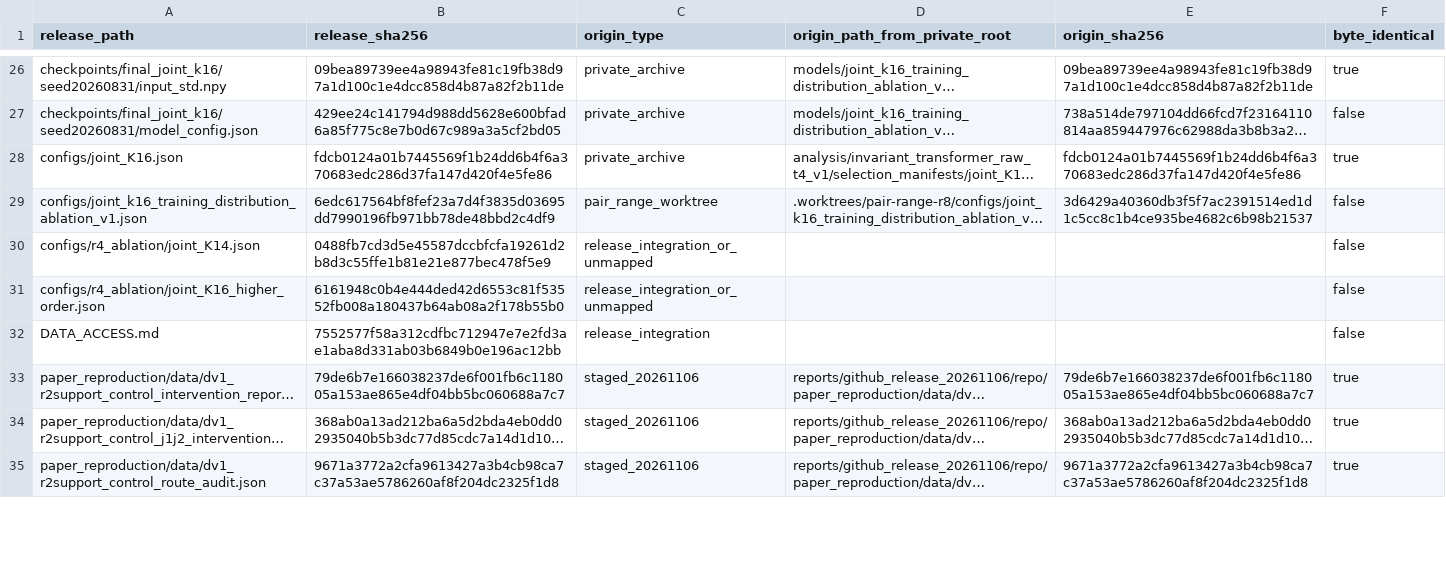
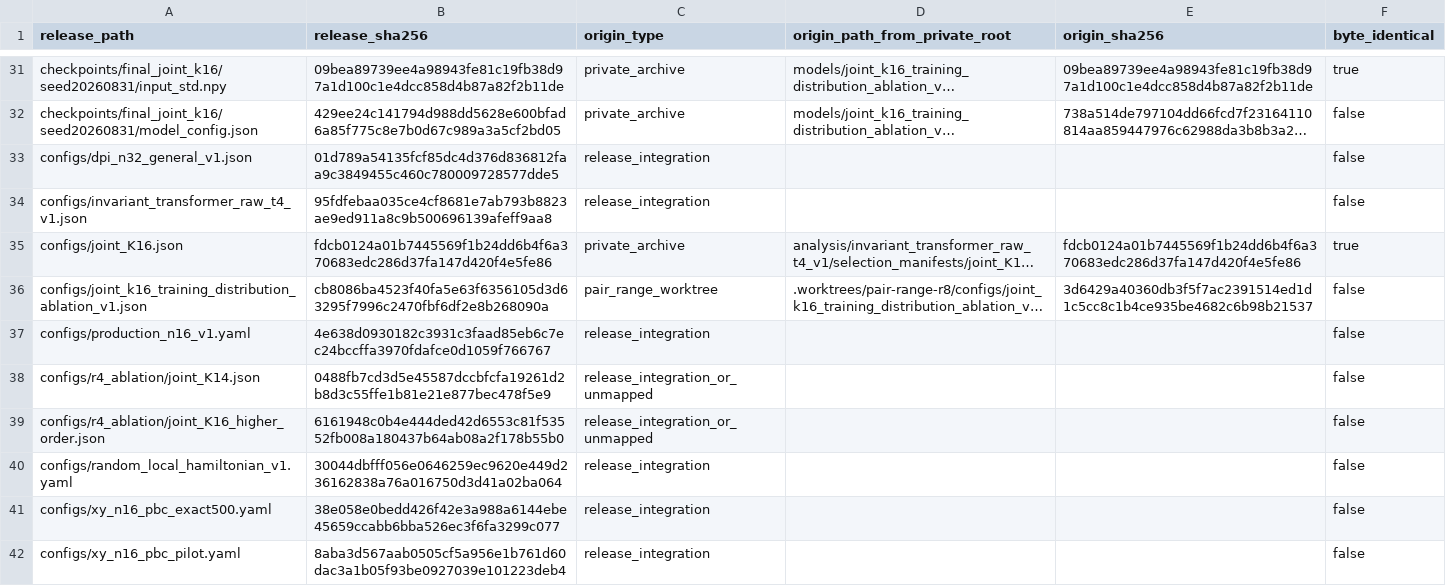
Before and after one commit to minilearner/AI-Driven-Discovery-of-Entanglement-Witness-in-Spin-Hamiltonians, a CSV file: SOURCE_MAP.csv, drawn as a sheet; only a part is shown, gaps mark what is left out; the shorter side is filled out with more unchanged rows; long unchanged cells end in …; addresses are those after the commit; the diff covers the shown part only; the diff names each change by its address in the sheet, - before the commit and + after, or states it on an @@ line.

```diff
--- a/SOURCE_MAP.csv
+++ b/SOURCE_MAP.csv
+row 33: configs/dpi_n32_general_v1.json | 01d789a54135fcf85dc4d376d836812faa9c3849455c460c780009728577dde5 | release_integration |  |  | false
+row 34: configs/invariant_transformer_raw_t4_v1.json | 95fdfebaa035ce4cf8681e7ab793b8823ae9ed911a8c9b500696139afeff9aa8 | release_integration |  |  | false
-B36 (release_sha256): 6edc617564bf8fef23a7d4f3835d03695dd7990196fb971bb78de48bbd2c4df9
+B36 (release_sha256): cb8086ba4523f40fa5e63f6356105d3d63295f7996c2470fbf6df2e8b268090a
+row 37: configs/production_n16_v1.yaml | 4e638d0930182c3931c3faad85eb6c7ec24bccffa3970fdafce0d1059f766767 | release_integration |  |  | false
+row 40: configs/random_local_hamiltonian_v1.yaml | 30044dbfff056e0646259ec9620e449d236162838a76a016750d3d41a02ba064 | release_integration |  |  | false
+row 41: configs/xy_n16_pbc_exact500.yaml | 38e058e0bedd426f42e3a988a6144ebe45659ccabb6bba526ec3f6fa3299c077 | release_integration |  |  | false
-A42 (release_path): DATA_ACCESS.md
+A42 (release_path): configs/xy_n16_pbc_pilot.yaml
-B42 (release_sha256): 7552577f58a312cdfbc712947e7e2fd3ae1aba8d331ab03b6849b0e196ac12bb
+B42 (release_sha256): 8aba3d567aab0505cf5a956e1b761d60dac3a1b05f93be0927039e101223deb4
```
Also changed, not shown: 14 added rows, 6 removed rows, 2 moved rows and 68 edited cells elsewhere in this file, 35 other files.
